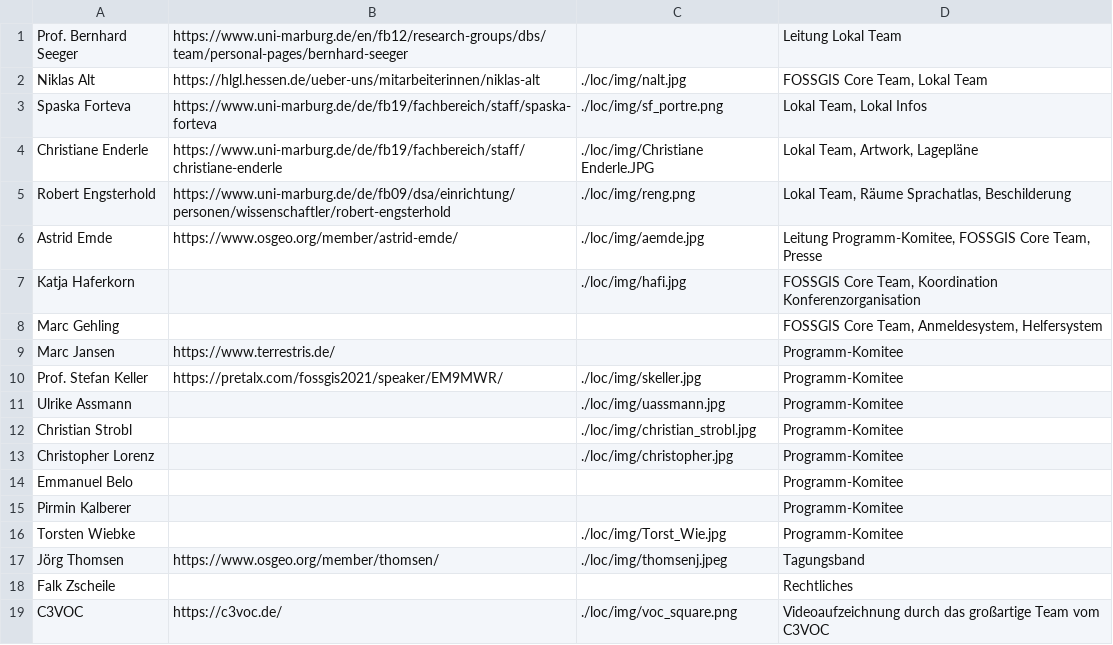
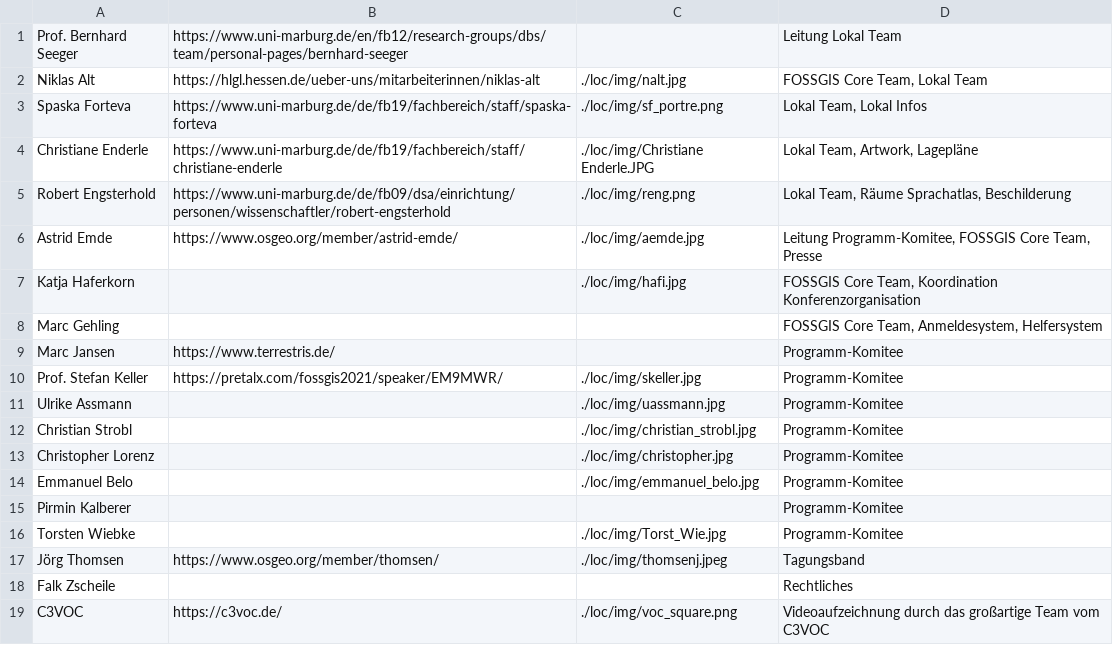
Before and after one commit to fossgis/konferenz-homepage, a CSV file: 2022/loc/loc.csv, drawn as a sheet.

Commit message:
Emmanuel Belo Foto hinzugefügt.

```diff
--- a/2022/loc/loc.csv
+++ b/2022/loc/loc.csv
@@ -13,3 +13,3 @@ Christian Strobl||./loc/img/christian_strobl.jpg|Programm-Komitee
 Christopher Lorenz||./loc/img/christopher.jpg|Programm-Komitee
-Emmanuel Belo |||Programm-Komitee
+Emmanuel Belo ||./loc/img/emmanuel_belo.jpg|Programm-Komitee
 Pirmin Kalberer |||Programm-Komitee
```
Also changed, not shown: 1 other file.
